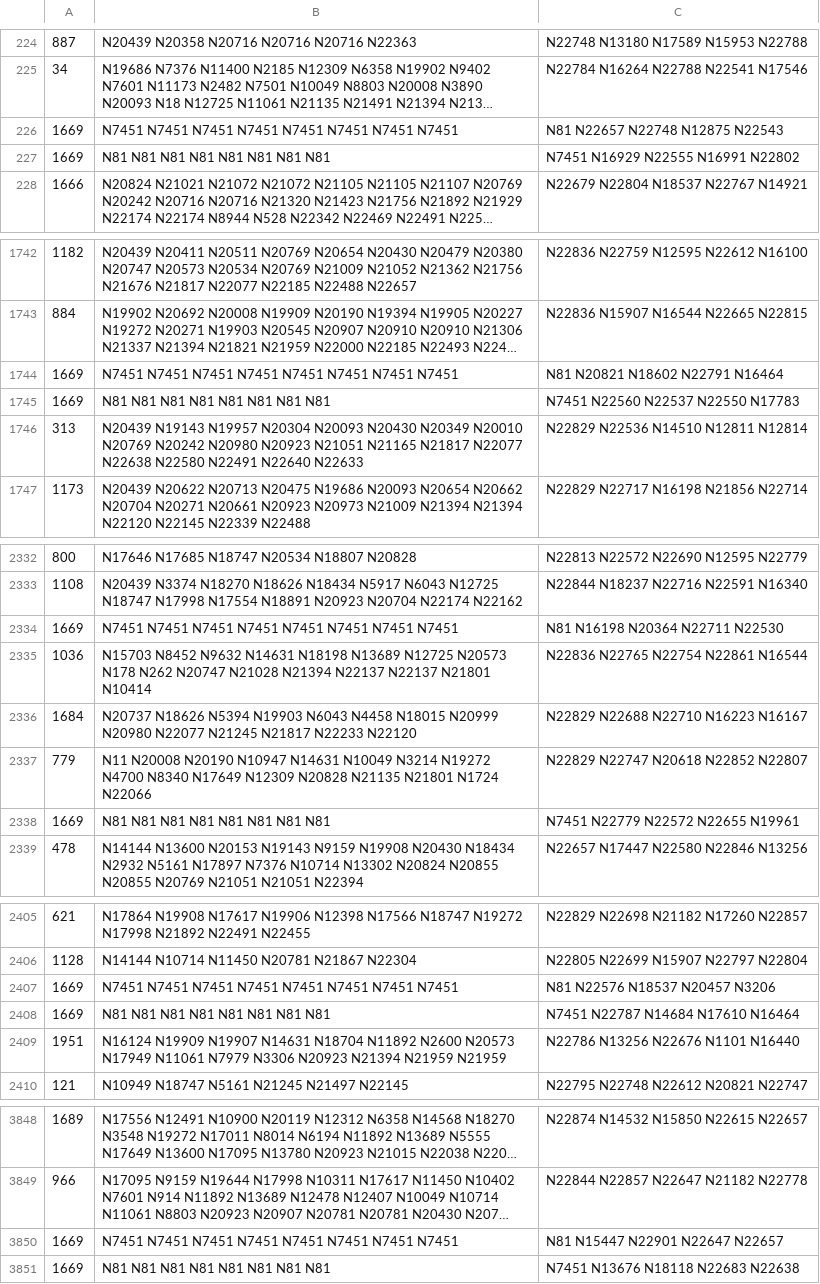
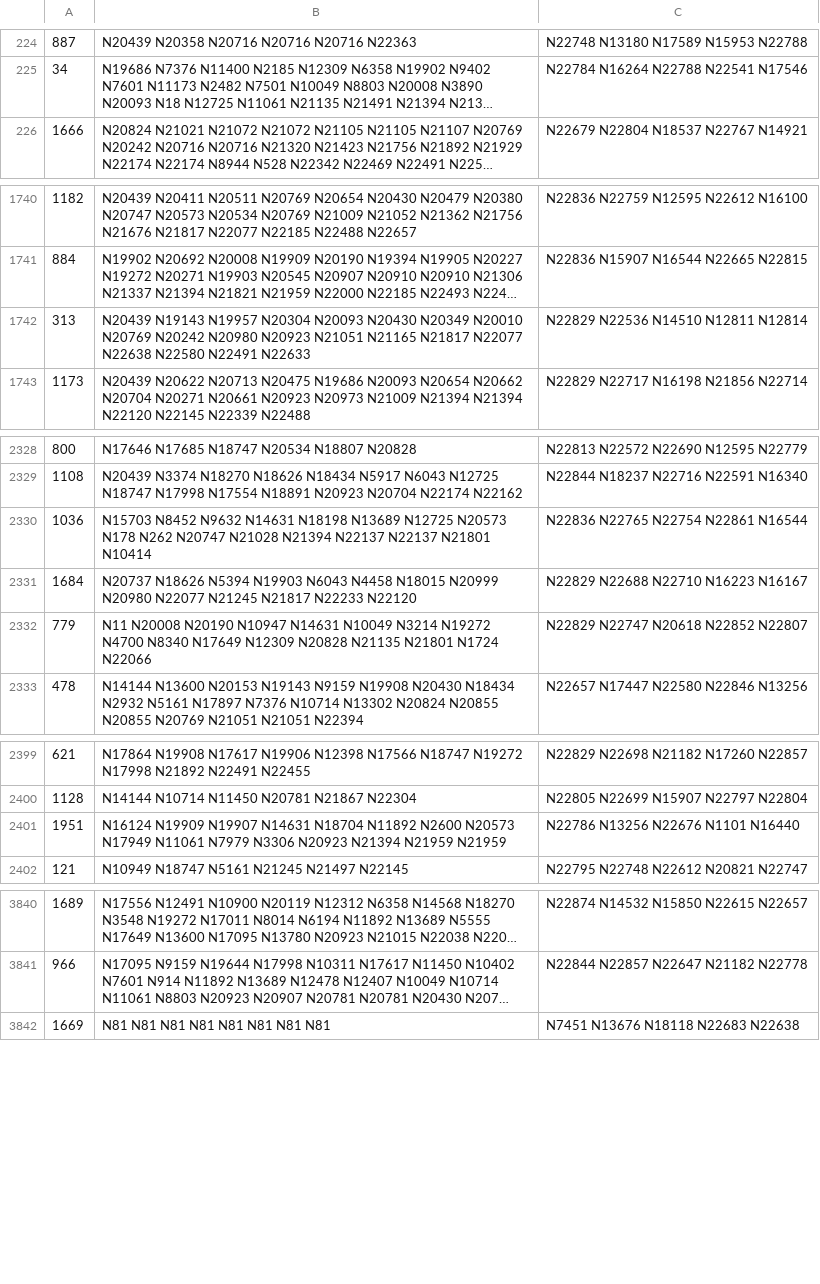
Before and after one commit to jinzhenping/NAML, a TSV file: dataset/Adressa_2000/Adressa_test_2000_final.tsv, drawn as a sheet; only a part is shown, gaps mark what is left out; long unchanged cells end in …; removed rows and columns are numbered as before the commit, all else as after; the diff covers the shown part only; the diff names each change by its address in the sheet, - before the commit and + after, or states it on an @@ line.

```diff
--- a/dataset/Adressa_2000/Adressa_test_2000_final.tsv
+++ b/dataset/Adressa_2000/Adressa_test_2000_final.tsv
-row 226: 1669 | N7451 N7451 N7451 N7451 N7451 N7451 N7451 N7451 | N81 N22657 N22748 N12875 N22543
-row 227: 1669 | N81 N81 N81 N81 N81 N81 N81 N81 | N7451 N16929 N22555 N16991 N22802
-row 1744: 1669 | N7451 N7451 N7451 N7451 N7451 N7451 N7451 N7451 | N81 N20821 N18602 N22791 N16464
-row 1745: 1669 | N81 N81 N81 N81 N81 N81 N81 N81 | N7451 N22560 N22537 N22550 N17783
-B1742: …N22580 N22491 N22640 N22633
+B1742: …N22580 N22491 N22633
-row 2334: 1669 | N7451 N7451 N7451 N7451 N7451 N7451 N7451 N7451 | N81 N16198 N20364 N22711 N22530
-row 2338: 1669 | N81 N81 N81 N81 N81 N81 N81 N81 | N7451 N22779 N22572 N22655 N19961
-row 2407: 1669 | N7451 N7451 N7451 N7451 N7451 N7451 N7451 N7451 | N81 N22576 N18537 N20457 N3206
-row 2408: 1669 | N81 N81 N81 N81 N81 N81 N81 N81 | N7451 N22787 N14684 N17610 N16464
-row 3850: 1669 | N7451 N7451 N7451 N7451 N7451 N7451 N7451 N7451 | N81 N15447 N22901 N22647 N22657
```
Also changed, not shown: 37 edited cells elsewhere in this file, dataset/Adressa_2000/Adressa_test_(2000).tsv, 1 other file.
